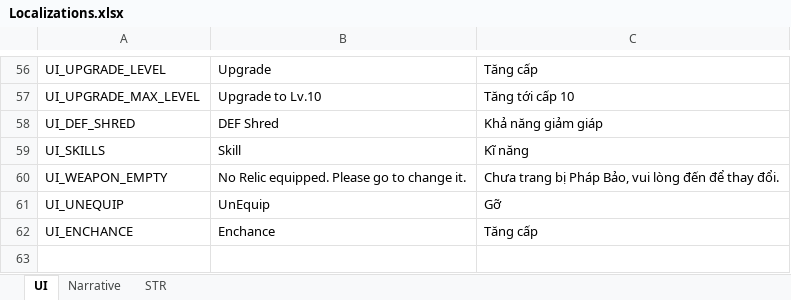
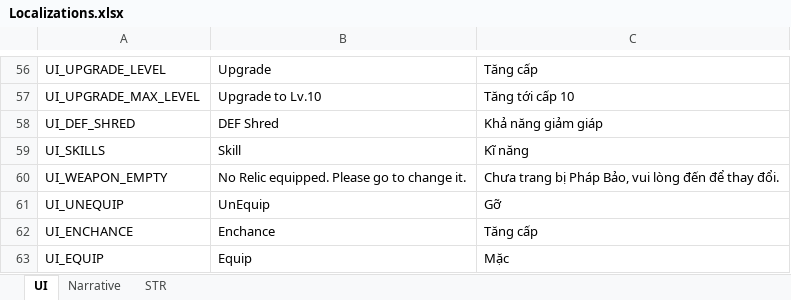
Before and after one commit to NhacPhi/MyTemplate, an Excel workbook: Assets/Data/Localizations.xlsx, sheet UI, drawn as a sheet; only a part is shown, gaps mark what is left out; values as stored, in another font and other column widths than the file's, no borders; the diff names each change by its address in the sheet, - before the commit and + after, or states it on an @@ line.

```diff
--- a/Assets/Data/Localizations.xlsx (sheet UI)
+++ b/Assets/Data/Localizations.xlsx (sheet UI)
+row 63: UI_EQUIP | Equip | Mặc
```
Also changed, not shown: Assets/Data/GameConfig.xlsx, 51 other files.
